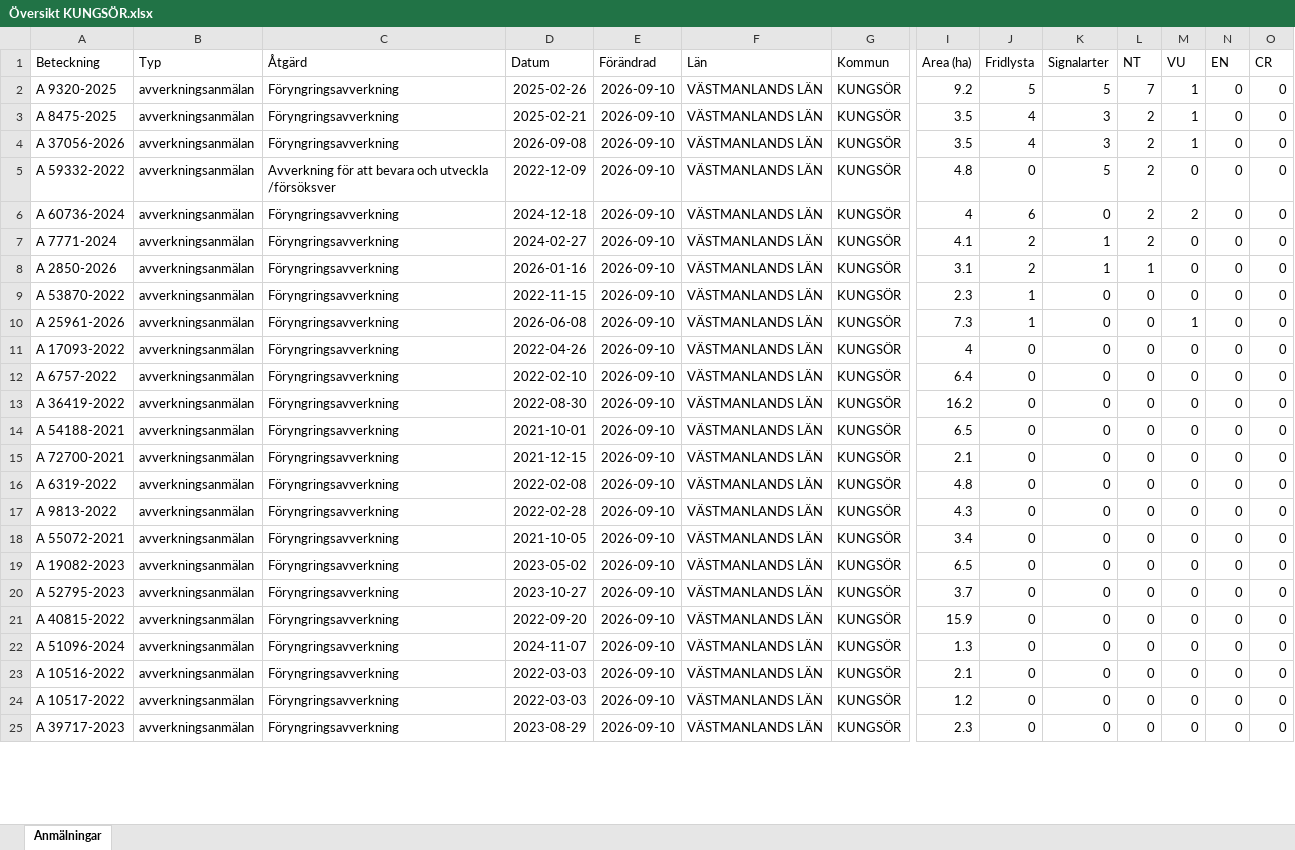
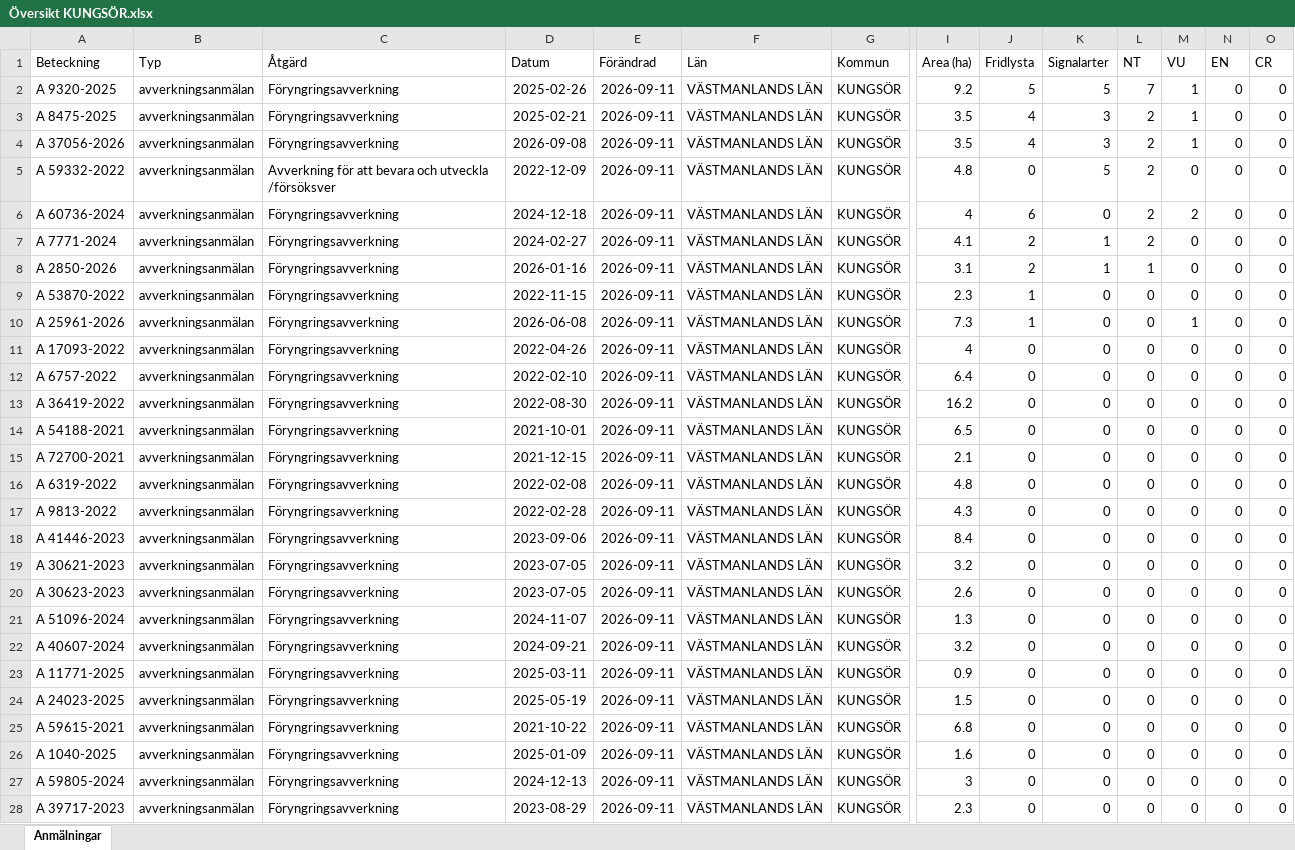
Before and after one commit to klasma/Logging_1960, an Excel workbook: Översikt KUNGSÖR.xlsx, sheet Anmälningar, drawn as a sheet; only a part is shown, gaps mark what is left out; values as stored, in another font and other column widths than the file's, no borders; removed rows and columns are numbered as before the commit, all else as after; rows hold the shown columns only; the diff covers the shown part only; the diff names each change by its address in the sheet, - before the commit and + after, or states it on an @@ line.

```diff
--- a/Översikt KUNGSÖR.xlsx (sheet Anmälningar)
+++ b/Översikt KUNGSÖR.xlsx (sheet Anmälningar)
-E2:E17 (Förändrad): 2026-09-10
+E2:E17 (Förändrad): 2026-09-11
-row 18: A 55072-2021 | avverkningsanmälan | Föryngringsavverkning | 2021-10-05 | 2026-09-10 | VÄSTMANLANDS LÄN | KUNGSÖR | 3.4 | 0 | 0 | 0 | 0 | 0 | 0
-A18 (Beteckning): A 19082-2023
+A18 (Beteckning): A 41446-2023
-D18 (Datum): 2023-05-02
+D18 (Datum): 2023-09-06
-E18:E21 (Förändrad): 2026-09-10
+E18:E21 (Förändrad): 2026-09-11
-I18 (Area (ha)): 6.5
+I18 (Area (ha)): 8.4
-A19 (Beteckning): A 52795-2023
+A19 (Beteckning): A 30621-2023
-D19 (Datum): 2023-10-27
+D19 (Datum): 2023-07-05
-I19 (Area (ha)): 3.7
+I19 (Area (ha)): 3.2
-A20 (Beteckning): A 40815-2022
+A20 (Beteckning): A 30623-2023
-D20 (Datum): 2022-09-20
+D20 (Datum): 2023-07-05
-I20 (Area (ha)): 15.9
+I20 (Area (ha)): 2.6
+row 22: A 40607-2024 | avverkningsanmälan | Föryngringsavverkning | 2024-09-21 | 2026-09-11 | VÄSTMANLANDS LÄN | KUNGSÖR | 3.2 | 0 | 0 | 0 | 0 | 0 | 0
+row 23: A 11771-2025 | avverkningsanmälan | Föryngringsavverkning | 2025-03-11 | 2026-09-11 | VÄSTMANLANDS LÄN | KUNGSÖR | 0.9 | 0 | 0 | 0 | 0 | 0 | 0
+row 24: A 24023-2025 | avverkningsanmälan | Föryngringsavverkning | 2025-05-19 | 2026-09-11 | VÄSTMANLANDS LÄN | KUNGSÖR | 1.5 | 0 | 0 | 0 | 0 | 0 | 0
-A25 (Beteckning): A 10516-2022
+A25 (Beteckning): A 59615-2021
-D25 (Datum): 2022-03-03
+D25 (Datum): 2021-10-22
-E25:E26 (Förändrad): 2026-09-10
+E25:E26 (Förändrad): 2026-09-11
-I25 (Area (ha)): 2.1
+I25 (Area (ha)): 6.8
-A26 (Beteckning): A 10517-2022
+A26 (Beteckning): A 1040-2025
-D26 (Datum): 2022-03-03
+D26 (Datum): 2025-01-09
-I26 (Area (ha)): 1.2
+I26 (Area (ha)): 1.6
+row 27: A 59805-2024 | avverkningsanmälan | Föryngringsavverkning | 2024-12-13 | 2026-09-11 | VÄSTMANLANDS LÄN | KUNGSÖR | 3 | 0 | 0 | 0 | 0 | 0 | 0
-E28 (Förändrad): 2026-09-10
+E28 (Förändrad): 2026-09-11
```
Also changed, not shown: 6 added rows, 9 removed rows and 128 edited cells elsewhere in this sheet, artfynd/A 25961-2026 artfynd.xlsx, artfynd/A 2850-2026 artfynd.xlsx, 50 other files.
